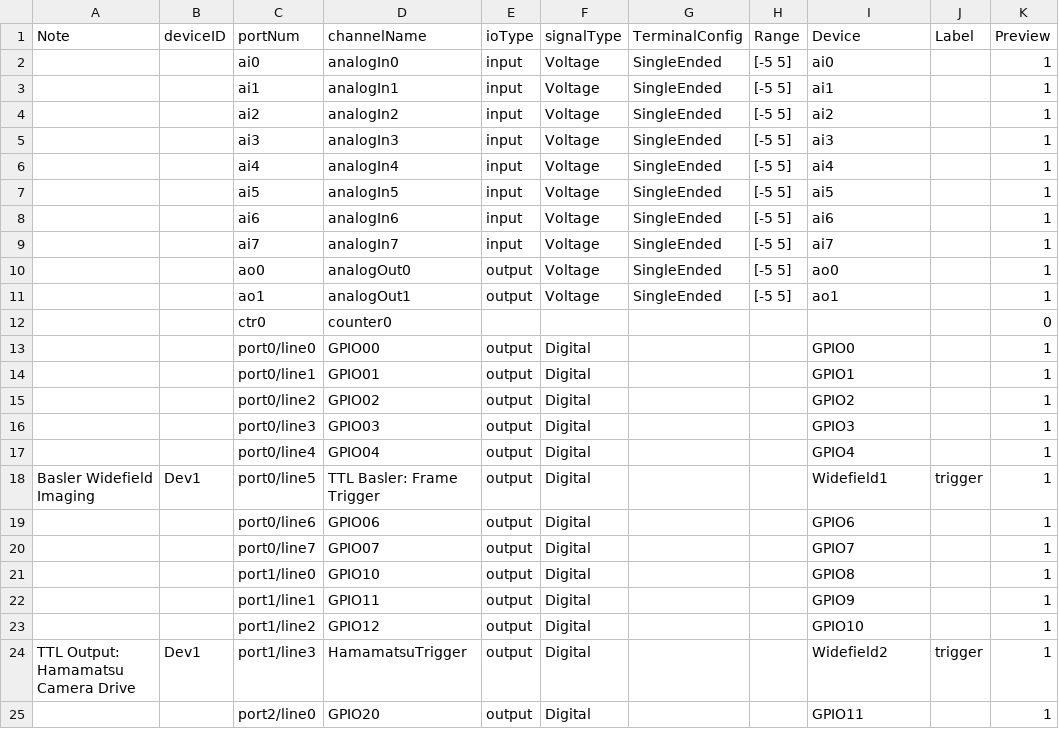
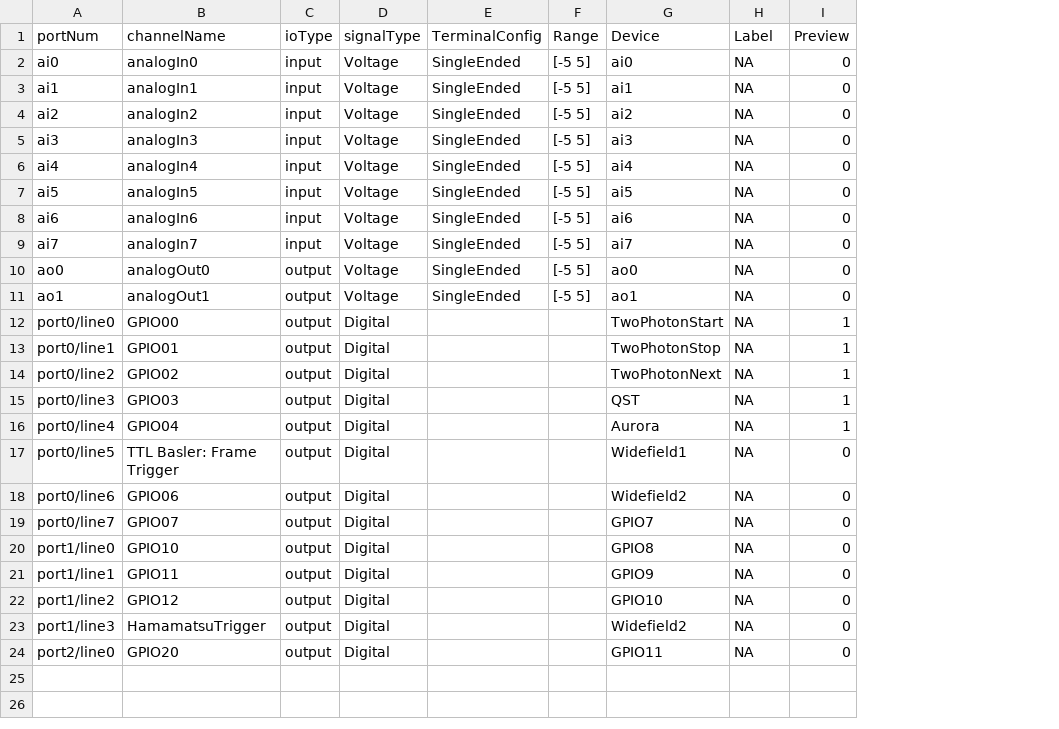
Before and after one commit to DavidLucha/StimControl, a CSV file: config/component_params/8C83-9B8D_Dev1_ni_USB_6001.csv, drawn as a sheet; removed rows and columns are numbered as before the commit, all else as after; the diff names each change by its address in the sheet, - before the commit and + after, or states it on an @@ line.

```diff
--- a/config/component_params/8C83-9B8D_Dev1_ni_USB_6001.csv
+++ b/config/component_params/8C83-9B8D_Dev1_ni_USB_6001.csv
-column A (Note), rows 18-24: Basler Widefield Imaging |  |  |  |  |  | TTL Output: Hamamatsu Camera Drive
-column B (deviceID), rows 18-24: Dev1 |  |  |  |  |  | Dev1
-H2:H11 (Label): (empty)
+H2:H11 (Label): NA
-I2:I11 (Preview): 1
+I2:I11 (Preview): 0
-row 12:  |  | ctr0 | counter0 |  |  |  |  |  |  | 0
-G12 (Device): GPIO0
+G12 (Device): TwoPhotonStart
-H12:H16 (Label): (empty)
+H12:H16 (Label): NA
-G13 (Device): GPIO1
+G13 (Device): TwoPhotonStop
-G14 (Device): GPIO2
+G14 (Device): TwoPhotonNext
-G15 (Device): GPIO3
+G15 (Device): QST
-G16 (Device): GPIO4
+G16 (Device): Aurora
-H17 (Label): trigger
+H17 (Label): NA
-I17:I24 (Preview): 1
+I17:I24 (Preview): 0
-G18 (Device): GPIO6
+G18 (Device): Widefield2
-H18:H22 (Label): (empty)
+H18:H22 (Label): NA
-H23 (Label): trigger
+H23 (Label): NA
-H24 (Label): (empty)
+H24 (Label): NA
```
Also changed, not shown: 9 other files.
